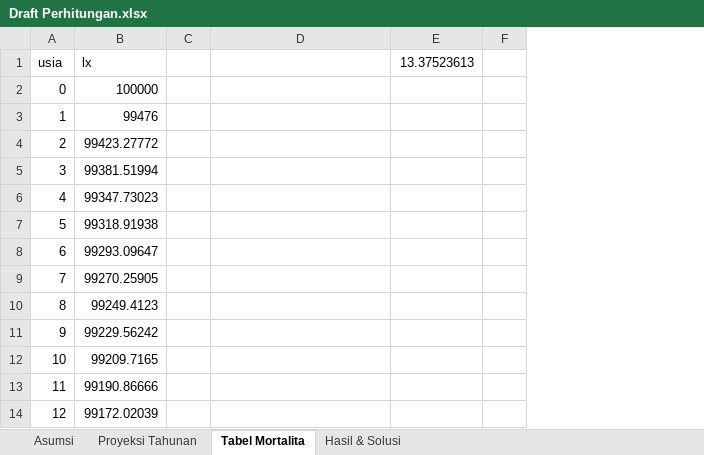
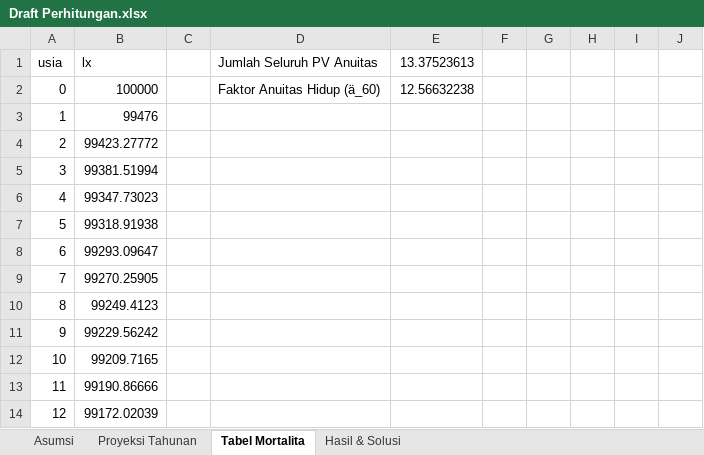
Before and after one commit to zakizulham/teori-dana-pensiun, an Excel workbook: case_study_IRR_rate/Draft Perhitungan.xlsx, sheet Tabel Mortalita, drawn as a sheet; only a part is shown; values as stored, in another font and other column widths than the file's, no borders; the diff names each change by its address in the sheet, - before the commit and + after, or states it on an @@ line.

```diff
--- a/case_study_IRR_rate/Draft Perhitungan.xlsx (sheet Tabel Mortalita)
+++ b/case_study_IRR_rate/Draft Perhitungan.xlsx (sheet Tabel Mortalita)
+column G, empty
+column H, empty
+column I, empty
+column J, empty
-D1: (empty)
+D1: Jumlah Seluruh PV Anuitas
-D2 (Jumlah Seluruh PV Anuitas): (empty)
+D2 (Jumlah Seluruh PV Anuitas): Faktor Anuitas Hidup (ä_60)
-E2 (13.37523613): (empty)
+E2 (13.37523613): 12.56632238
```
Also changed, not shown: sheet Hasil & Solusi, sheet Asumsi.
